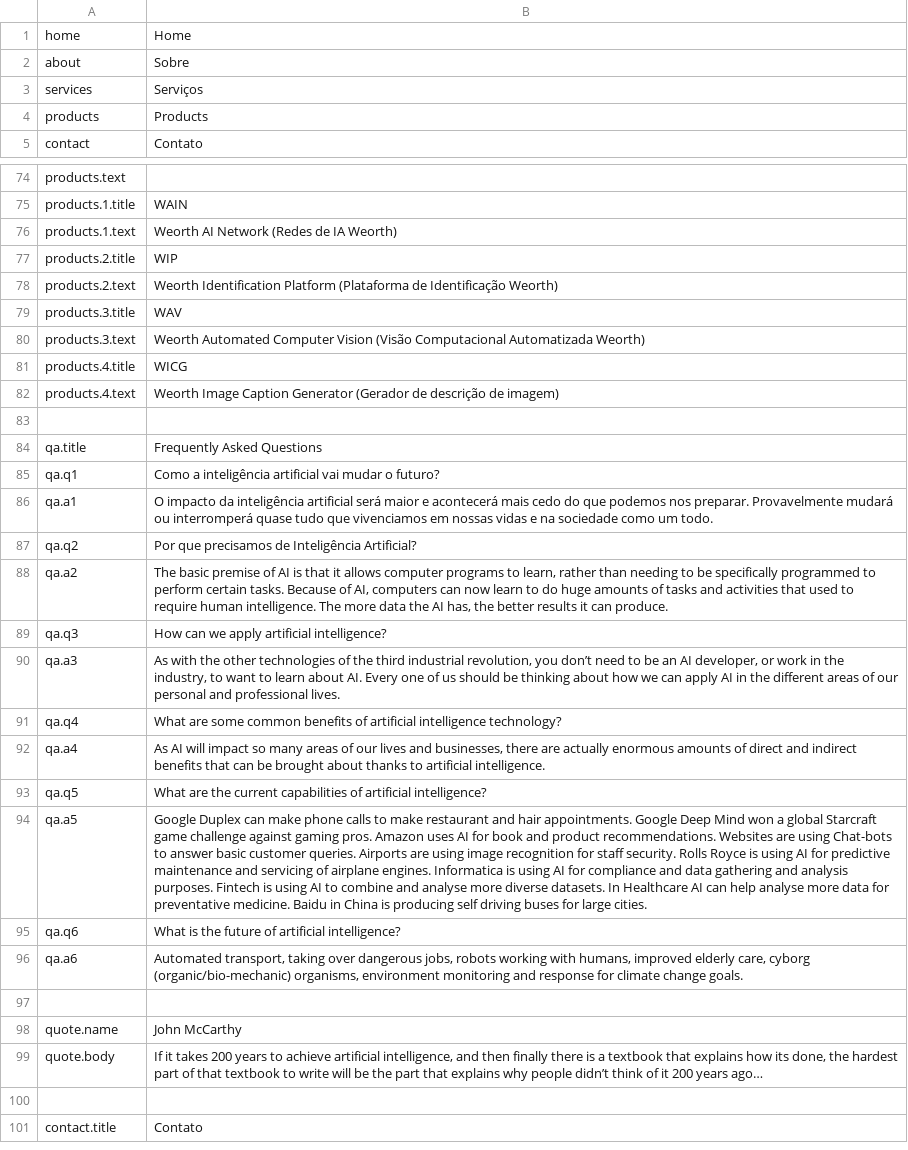
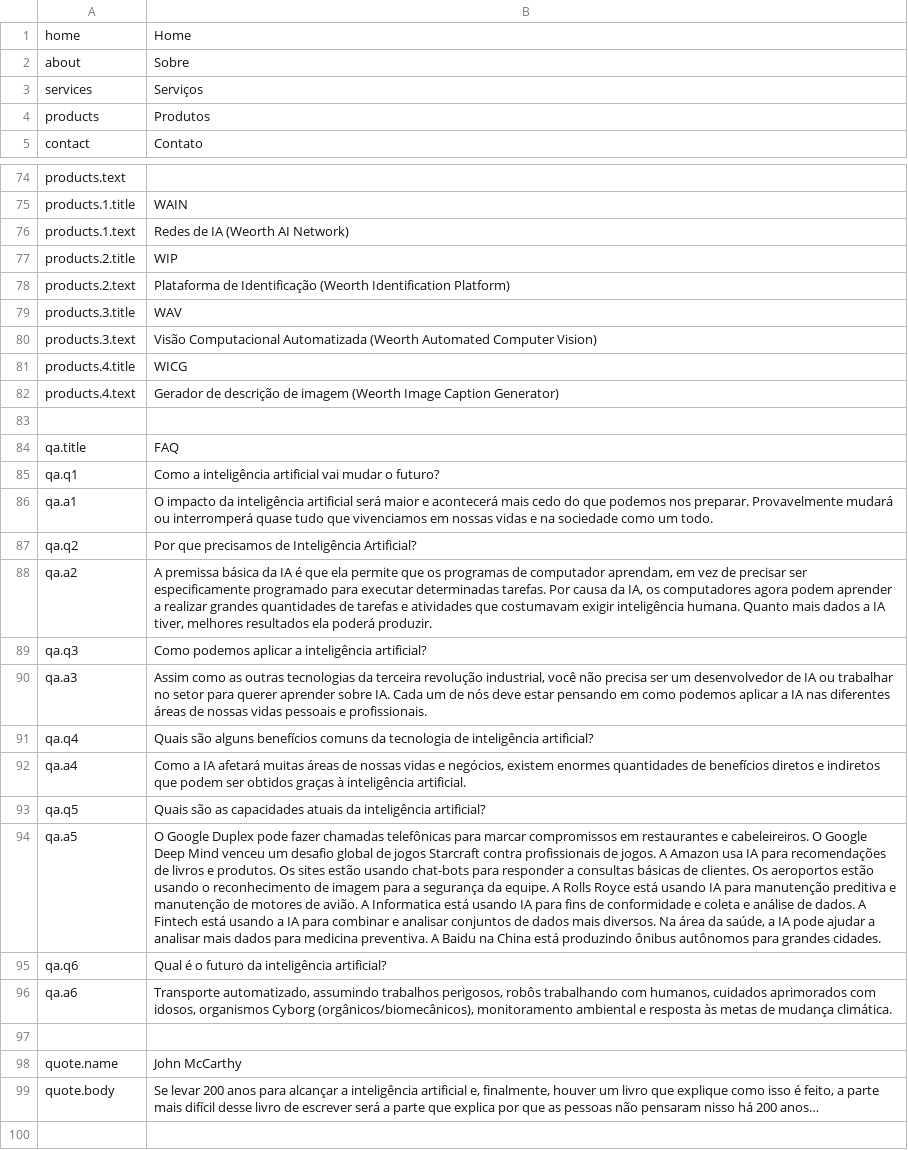
Before and after one commit to weorth/weorth.ai, a CSV file: i18n/pt-BR.csv, drawn as a sheet; only a part is shown, gaps mark what is left out; the shorter side is filled out with more unchanged rows; the diff names each change by its address in the sheet, - before the commit and + after, or states it on an @@ line.

Commit message:
update translations

```diff
--- a/i18n/pt-BR.csv
+++ b/i18n/pt-BR.csv
-B4: Products
+B4: Produtos
-B76: Weorth AI Network (Redes de IA Weorth)
+B76: Redes de IA (Weorth AI Network)
-B78: Weorth Identification Platform (Plataforma de Identificação Weorth)
+B78: Plataforma de Identificação (Weorth Identification Platform)
-B80: Weorth Automated Computer Vision (Visão Computacional Automatizada Weorth)
+B80: Visão Computacional Automatizada (Weorth Automated Computer Vision)
-B82: Weorth Image Caption Generator (Gerador de descrição de imagem)
+B82: Gerador de descrição de imagem (Weorth Image Caption Generator)
-B84: Frequently Asked Questions
+B84: FAQ
-B88: The basic premise of AI is that it allows computer programs to learn, rather than needing to be specifically programmed to perform certain tasks. Because of AI, computers can now learn to do huge amounts of tasks and activities that used to require human intelligence. The more data the AI has, the better results it can produce.
+B88: A premissa básica da IA é que ela permite que os programas de computador aprendam, em vez de precisar ser especificamente programado para executar determinadas tarefas. Por causa da IA, os computadores agora podem aprender a realizar grandes quantidades de tarefas e atividades que costumavam exigir inteligência humana. Quanto mais dados a IA tiver, melhores resultados ela poderá produzir.
-B89: How can we apply artificial intelligence?
+B89: Como podemos aplicar a inteligência artificial?
-B90: As with the other technologies of the third industrial revolution, you don’t need to be an AI developer, or work in the industry, to want to learn about AI. Every one of us should be thinking about how we can apply AI in the different areas of our personal and professional lives.
+B90: Assim como as outras tecnologias da terceira revolução industrial, você não precisa ser um desenvolvedor de IA ou trabalhar no setor para querer aprender sobre IA. Cada um de nós deve estar pensando em como podemos aplicar a IA nas diferentes áreas de nossas vidas pessoais e profissionais.
-B91: What are some common benefits of artificial intelligence technology?
+B91: Quais são alguns benefícios comuns da tecnologia de inteligência artificial?
-B92: As AI will impact so many areas of our lives and businesses, there are actually enormous amounts of direct and indirect benefits that can be brought about thanks to artificial intelligence.
+B92: Como a IA afetará muitas áreas de nossas vidas e negócios, existem enormes quantidades de benefícios diretos e indiretos que podem ser obtidos graças à inteligência artificial.
-B93: What are the current capabilities of artificial intelligence?
+B93: Quais são as capacidades atuais da inteligência artificial?
-B94: Google Duplex can make phone calls to make restaurant and hair appointments. Google Deep Mind won a global Starcraft game challenge against gaming pros. Amazon uses AI for book and product recommendations. Websites are using Chat-bots to answer basic customer queries. Airports are using image recognition for staff security. Rolls Royce is using AI for predictive maintenance and servicing of airplane engines. Informatica is using AI for compliance and data gathering and analysis purposes. Fintech is using AI to combine and analyse more diverse datasets. In Healthcare AI can help analyse more data for preventative medicine. Baidu in China is producing self driving buses for large cities.
+B94: O Google Duplex pode fazer chamadas telefônicas para marcar compromissos em restaurantes e cabeleireiros. O Google Deep Mind venceu um desafio global de jogos Starcraft contra profissionais de jogos. A Amazon usa IA para recomendações de livros e produtos. Os sites estão usando chat-bots para responder a consultas básicas de clientes. Os aeroportos estão usando o reconhecimento de imagem para a segurança da equipe. A Rolls Royce está usando IA para manutenção preditiva e manutenção de motores de avião. A Informatica está usando IA para fins de conformidade e coleta e análise de dados. A Fintech está usando a IA para combinar e analisar conjuntos de dados mais diversos. Na área da saúde, a IA pode ajudar a analisar mais dados para medicina preventiva. A Baidu na China está produzindo ônibus autônomos para grandes cidades.
-B95: What is the future of artificial intelligence?
+B95: Qual é o futuro da inteligência artificial?
-B96: Automated transport, taking over dangerous jobs, robots working with humans, improved elderly care, cyborg (organic/bio-mechanic) organisms, environment monitoring and response for climate change goals.
+B96: Transporte automatizado, assumindo trabalhos perigosos, robôs trabalhando com humanos, cuidados aprimorados com idosos, organismos Cyborg (orgânicos/biomecânicos), monitoramento ambiental e resposta às metas de mudança climática.
-B99: If it takes 200 years to achieve artificial intelligence, and then finally there is a textbook that explains how its done, the hardest part of that textbook to write will be the part that explains why people didn’t think of it 200 years ago…
+B99: Se levar 200 anos para alcançar a inteligência artificial e, finalmente, houver um livro que explique como isso é feito, a parte mais difícil desse livro de escrever será a parte que explica por que as pessoas não pensaram nisso há 200 anos…
```
Also changed, not shown: i18n/en-US.csv, 2 other files.
